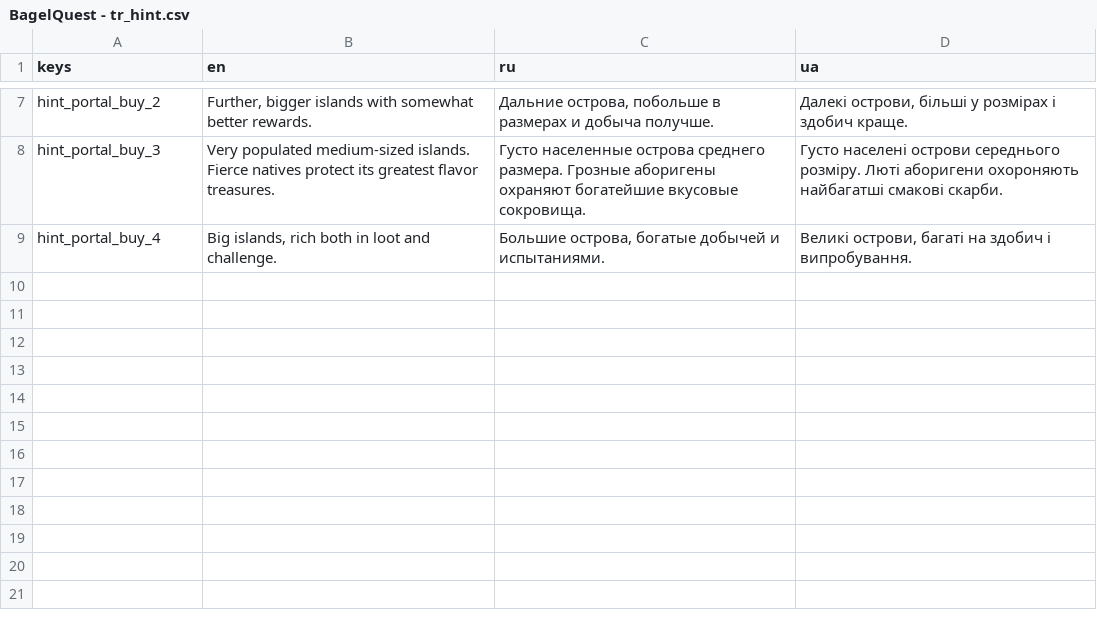
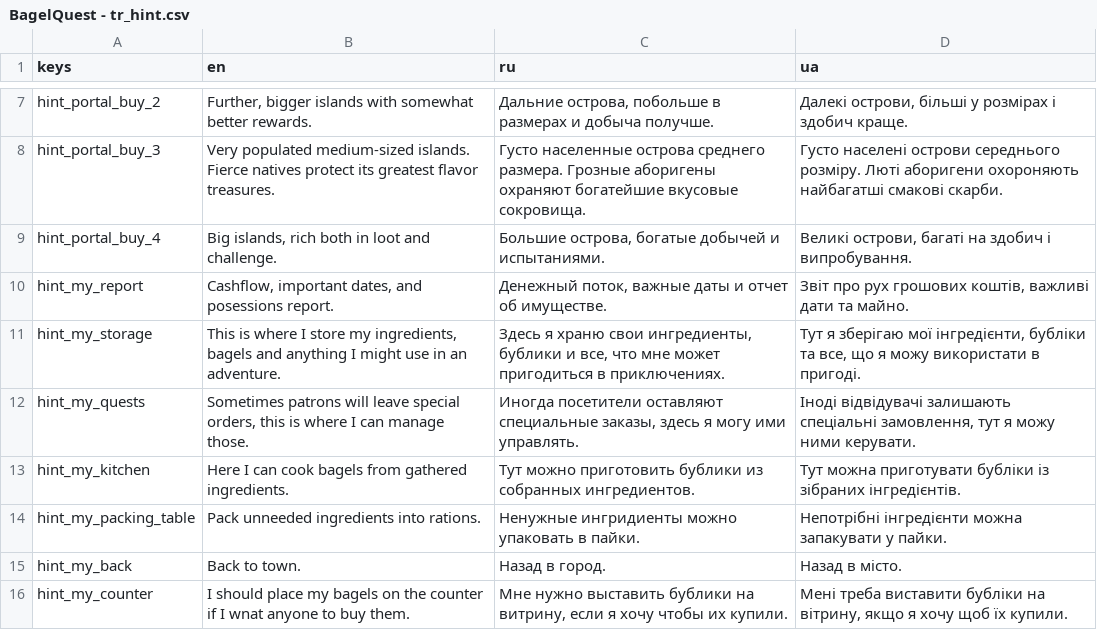
Before and after one commit to dmitriy-shmilo/GBIC23, a CSV file: assets/text/BagelQuest - tr_hint.csv, drawn as a sheet; only a part is shown, gaps mark what is left out.

```diff
--- a/assets/text/BagelQuest - tr_hint.csv
+++ b/assets/text/BagelQuest - tr_hint.csv
@@ -9 +9,8 @@ hint_portal_buy_3,Very populated medium-sized islands. Fierce natives protect it
 hint_portal_buy_4,"Big islands, rich both in loot and challenge.","Большие острова, богатые добычей и испытаниями.","Великі острови, багаті на здобич і випробування."
+hint_my_report,"Cashflow, important dates, and posessions report.","Денежный поток, важные даты и отчет об имуществе.","Звіт про рух грошових коштів, важливі дати та майно."
+hint_my_storage,"This is where I store my ingredients, bagels and anything I might use in an adventure.","Здесь я храню свои ингредиенты, бублики и все, что мне может пригодиться в приключениях.","Тут я зберігаю мої інгредієнти, бубліки та все, що я можу використати в пригоді."
+hint_my_quests,"Sometimes patrons will leave special orders, this is where I can manage those.","Иногда посетители оставляют специальные заказы, здесь я могу ими управлять.","Іноді відвідувачі залишають спеціальні замовлення, тут я можу ними керувати."
+hint_my_kitchen,Here I can cook bagels from gathered ingredients.,Тут можно приготовить бублики из собранных ингредиентов.,Тут можна приготувати бубліки із зібраних інгредієнтів.
+hint_my_packing_table,Pack unneeded ingredients into rations.,Ненужные ингридиенты можно упаковать в пайки.,Непотрібні інгредієнти можна запакувати у пайки.
+hint_my_back,Back to town.,Назад в город.,Назад в місто.
+hint_my_counter,I should place my bagels on the counter if I wnat anyone to buy them.,"Мне нужно выставить бублики на витрину, если я хочу чтобы их купили.","Мені треба виставити бубліки на вітрину, якщо я хочу щоб їх купили."
```
Also changed, not shown: assets/text/BagelQuest - tr_ui.csv, 25 other files.
